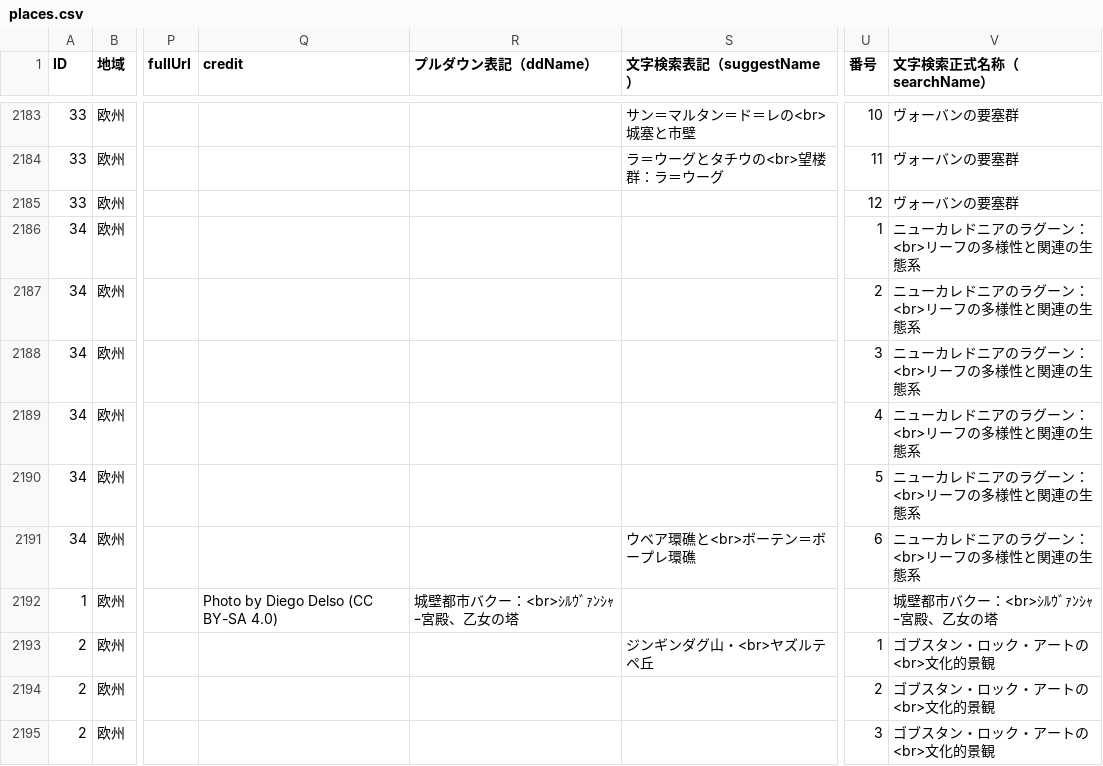
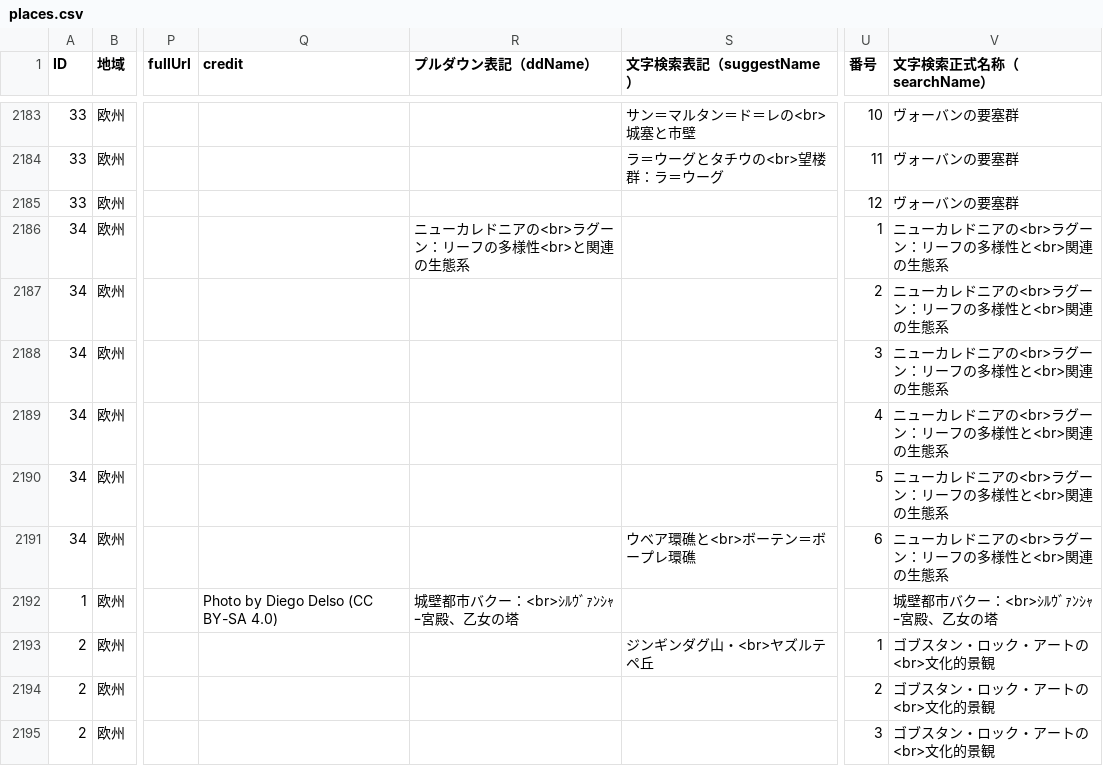
Before and after one commit to hyukis1867/World-Heritage-map, a CSV file: places.csv, drawn as a sheet; only a part is shown, gaps mark what is left out; the diff names each change by its address in the sheet, - before the commit and + after, or states it on an @@ line.

Commit message:
Update places.csv

```diff
--- a/places.csv
+++ b/places.csv
-R2186 (プルダウン表記（ddName）): (empty)
+R2186 (プルダウン表記（ddName）): ニューカレドニアの<br>ラグーン：リーフの多様性<br>と関連の生態系
-V2186:V2191 (文字検索正式名称（searchName）): ニューカレドニアのラグーン：<br>リーフの多様性と関連の生態系
+V2186:V2191 (文字検索正式名称（searchName）): ニューカレドニアの<br>ラグーン：リーフの多様性と<br>関連の生態系
```
